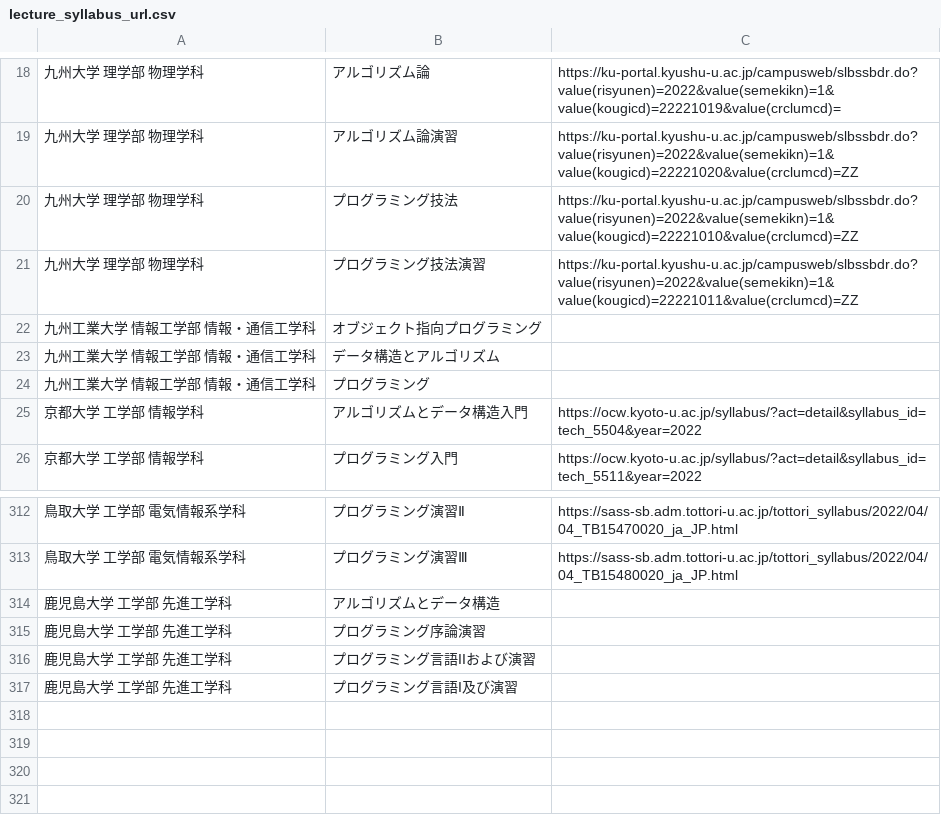
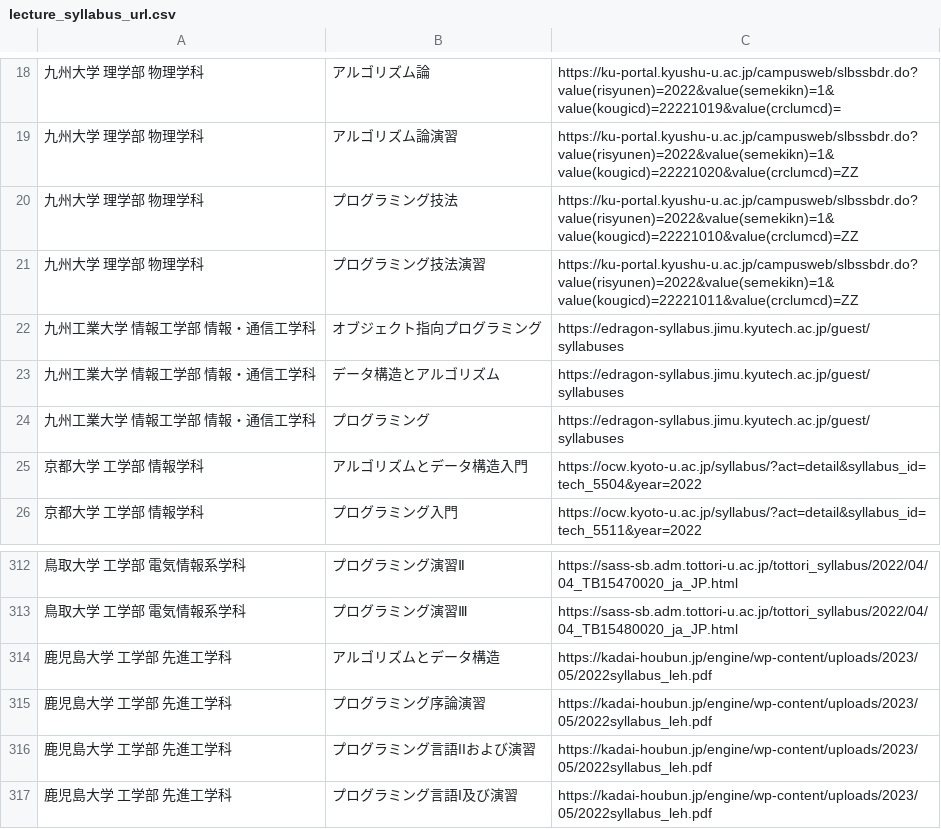
Before and after one commit to higolab/syllabus-survey_202310, a CSV file: lecture_syllabus_url.csv, drawn as a sheet; only a part is shown, gaps mark what is left out; the diff covers the shown part only.

Commit message:
Update syllabus url

```diff
--- a/lecture_syllabus_url.csv
+++ b/lecture_syllabus_url.csv
@@ -21,5 +21,5 @@
 九州大学 理学部 物理学科,プログラミング技法演習,https://ku-portal.kyushu-u.ac.jp/campusweb/slbssbdr.do?value(risyunen)=2022&value(semekikn)=1&value(kougicd)=22221011&value(crclumcd)=ZZ
-九州工業大学 情報工学部 情報・通信工学科,オブジェクト指向プログラミング,
-九州工業大学 情報工学部 情報・通信工学科,データ構造とアルゴリズム,
-九州工業大学 情報工学部 情報・通信工学科,プログラミング,
+九州工業大学 情報工学部 情報・通信工学科,オブジェクト指向プログラミング,https://edragon-syllabus.jimu.kyutech.ac.jp/guest/syllabuses
+九州工業大学 情報工学部 情報・通信工学科,データ構造とアルゴリズム,https://edragon-syllabus.jimu.kyutech.ac.jp/guest/syllabuses
+九州工業大学 情報工学部 情報・通信工学科,プログラミング,https://edragon-syllabus.jimu.kyutech.ac.jp/guest/syllabuses
 京都大学 工学部 情報学科,アルゴリズムとデータ構造入門,https://ocw.kyoto-u.ac.jp/syllabus/?act=detail&syllabus_id=tech_5504&year=2022
@@ -313,5 +313,5 @@
 鳥取大学 工学部 電気情報系学科,プログラミング演習Ⅲ,https://sass-sb.adm.tottori-u.ac.jp/tottori_syllabus/2022/04/04_TB15480020_ja_JP.html
-鹿児島大学 工学部 先進工学科,アルゴリズムとデータ構造,
-鹿児島大学 工学部 先進工学科,プログラミング序論演習,
-鹿児島大学 工学部 先進工学科,プログラミング言語IIおよび演習,
-鹿児島大学 工学部 先進工学科,プログラミング言語I及び演習,
+鹿児島大学 工学部 先進工学科,アルゴリズムとデータ構造,https://kadai-houbun.jp/engine/wp-content/uploads/2023/05/2022syllabus_leh.pdf
+鹿児島大学 工学部 先進工学科,プログラミング序論演習,https://kadai-houbun.jp/engine/wp-content/uploads/2023/05/2022syllabus_leh.pdf
+鹿児島大学 工学部 先進工学科,プログラミング言語IIおよび演習,https://kadai-houbun.jp/engine/wp-content/uploads/2023/05/2022syllabus_leh.pdf
+鹿児島大学 工学部 先進工学科,プログラミング言語I及び演習,https://kadai-houbun.jp/engine/wp-content/uploads/2023/05/2022syllabus_leh.pdf
```
Also changed, not shown: 18 edited cells elsewhere in this file, 1 other file.
